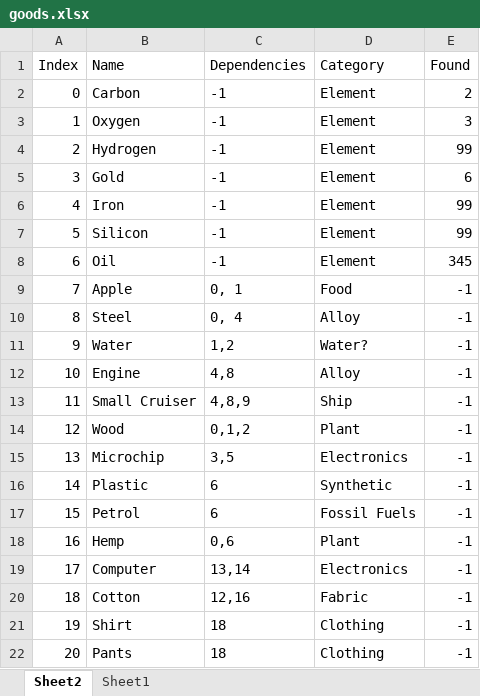
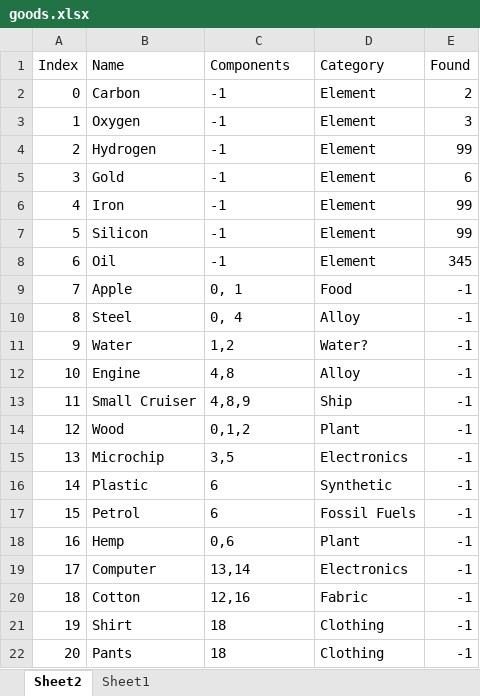
Before and after one commit to pericles-tpt/Trade, an Excel workbook: goods.xlsx, sheet Sheet2, drawn as a sheet; values as stored, in another font and other column widths than the file's, no borders; table styles not drawn; the diff names each change by its address in the sheet, - before the commit and + after, or states it on an @@ line.

```diff
--- a/goods.xlsx (sheet Sheet2)
+++ b/goods.xlsx (sheet Sheet2)
-C1: Dependencies
+C1: Components
```
Also changed, not shown: 14 other files.
